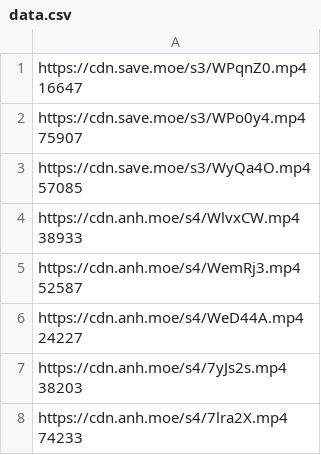
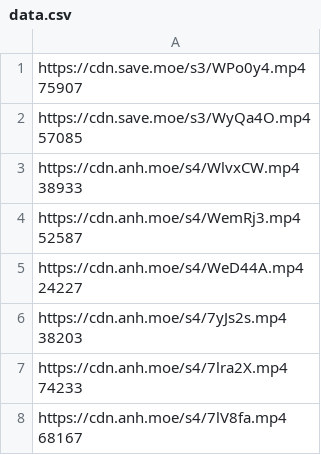
Before and after one commit to gx288/xammm, a CSV file: data.csv, drawn as a sheet; only a part is shown; the shorter side is filled out with more unchanged rows.

```diff
--- a/data.csv
+++ b/data.csv
@@ -1,3 +1 @@
-"https://cdn.save.moe/s3/WPqnZ0.mp4
- 16647"
 "https://cdn.save.moe/s3/WPo0y4.mp4
```
